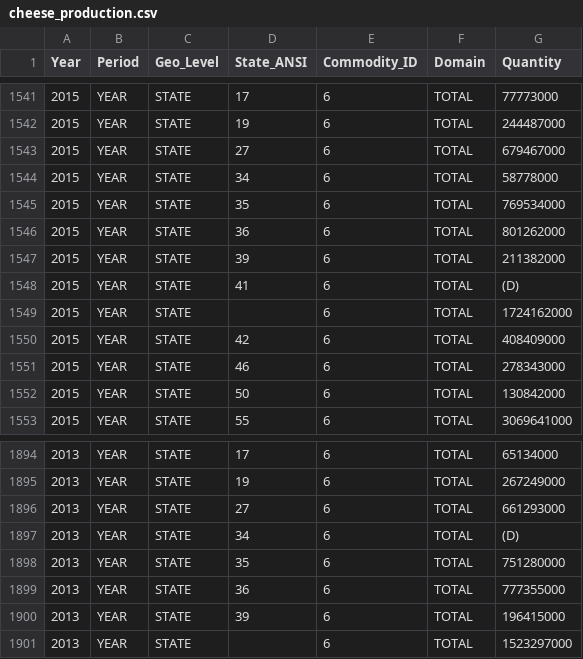
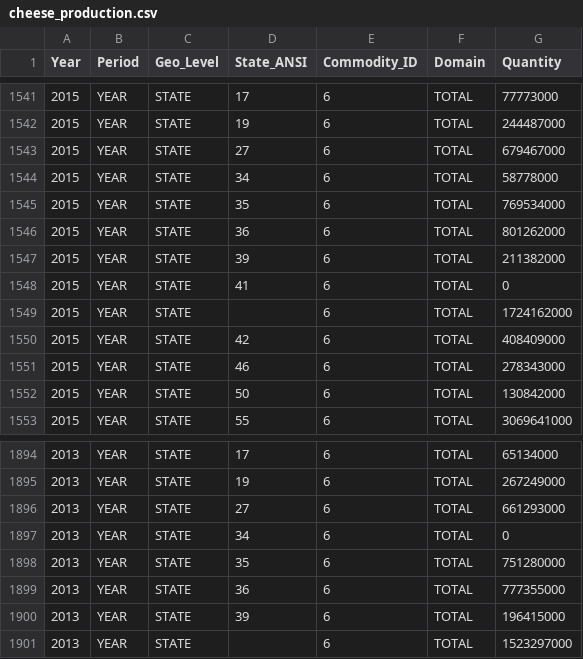
Before and after one commit to ramakant-bw/Code_Diary, a CSV file: cheese_production.csv, drawn as a sheet; only a part is shown, gaps mark what is left out.

```diff
--- a/cheese_production.csv
+++ b/cheese_production.csv
@@ -1547,3 +1547,3 @@ Year,Period,Geo_Level,State_ANSI,Commodity_ID,Domain,Quantity
 2015,YEAR,STATE,39,6,TOTAL,211382000
-2015,YEAR,STATE,41,6,TOTAL, (D)
+2015,YEAR,STATE,41,6,TOTAL,0
 2015,YEAR,STATE,,6,TOTAL,1724162000
@@ -1896,3 +1896,3 @@ Year,Period,Geo_Level,State_ANSI,Commodity_ID,Domain,Quantity
 2013,YEAR,STATE,27,6,TOTAL,661293000
-2013,YEAR,STATE,34,6,TOTAL, (D)
+2013,YEAR,STATE,34,6,TOTAL,0
 2013,YEAR,STATE,35,6,TOTAL,751280000
```
Also changed, not shown: coffee_production.csv, yogurt_production.csv, 4 other files.
